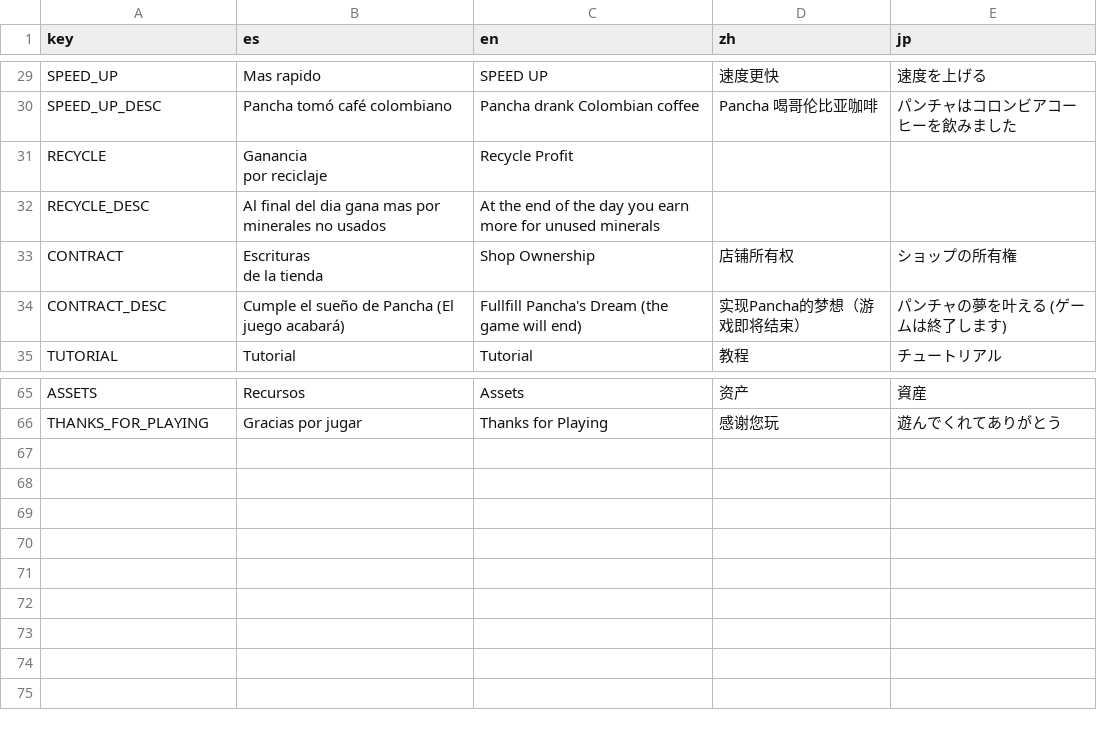
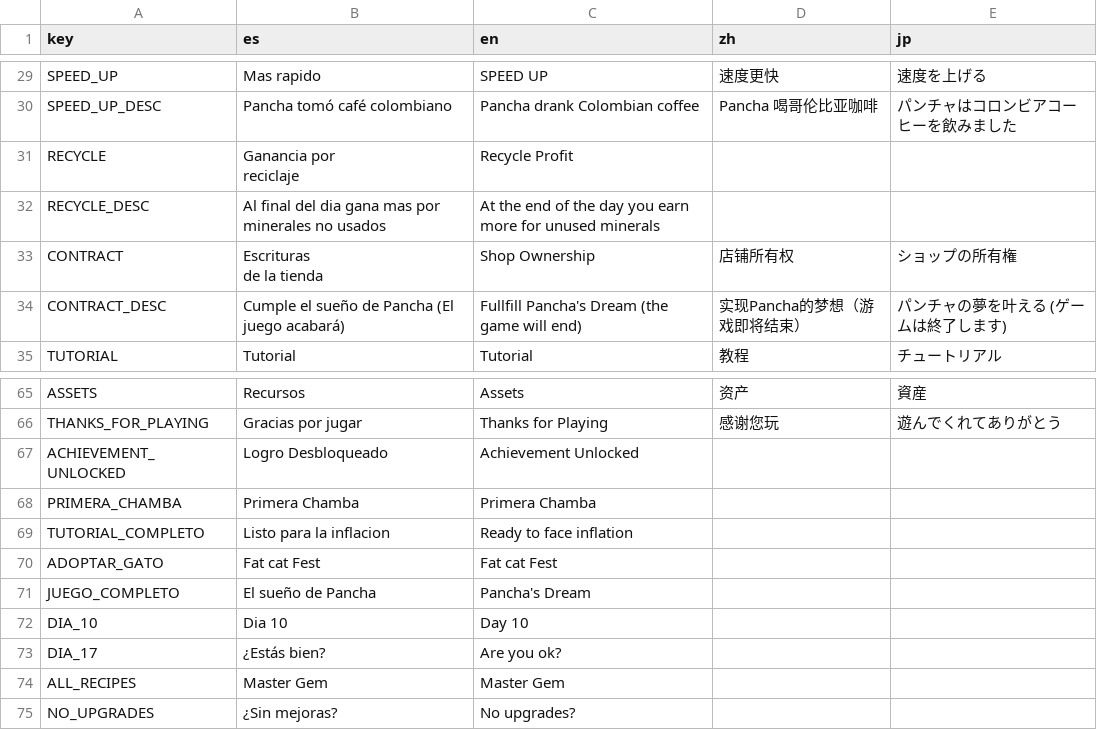
Before and after one commit to soetgdeznsgk/UN-Gamejam2---Gem-Frenzy, a CSV file: localizacion/Traduccion gem frenzy - Hoja 1.csv, drawn as a sheet; only a part is shown, gaps mark what is left out.

Commit message:
Logros mejoraos y mas logros

```diff
--- a/localizacion/Traduccion gem frenzy - Hoja 1.csv
+++ b/localizacion/Traduccion gem frenzy - Hoja 1.csv
@@ -37,4 +37,4 @@ SPEED_UP,Mas rapido,SPEED UP,速度更快,速度を上げる
 SPEED_UP_DESC,Pancha tomó café colombiano,Pancha drank Colombian coffee,Pancha 喝哥伦比亚咖啡,パンチャはコロンビアコーヒーを飲みました
-RECYCLE,"Ganancia
-por reciclaje",Recycle Profit,,
+RECYCLE,"Ganancia por
+reciclaje",Recycle Profit,,
 RECYCLE_DESC,Al final del dia gana mas por minerales no usados,At the end of the day you earn more for unused minerals,,
@@ -87 +87,10 @@ ASSETS,Recursos,Assets,资产,資産
 THANKS_FOR_PLAYING,Gracias por jugar,Thanks for Playing,感谢您玩,遊んでくれてありがとう
+ACHIEVEMENT_UNLOCKED,Logro Desbloqueado,Achievement Unlocked,,
+PRIMERA_CHAMBA,Primera Chamba,Primera Chamba,,
+TUTORIAL_COMPLETO,Listo para la inflacion,Ready to face inflation,,
+ADOPTAR_GATO,Fat cat Fest,Fat cat Fest,,
+JUEGO_COMPLETO,El sueño de Pancha,Pancha's Dream,,
+DIA_10,Dia 10,Day 10,,
+DIA_17,¿Estás bien?,Are you ok?,,
+ALL_RECIPES,Master Gem,Master Gem,,
+NO_UPGRADES,¿Sin mejoras?,No upgrades?,,
```
Also changed, not shown: 41 other files.
